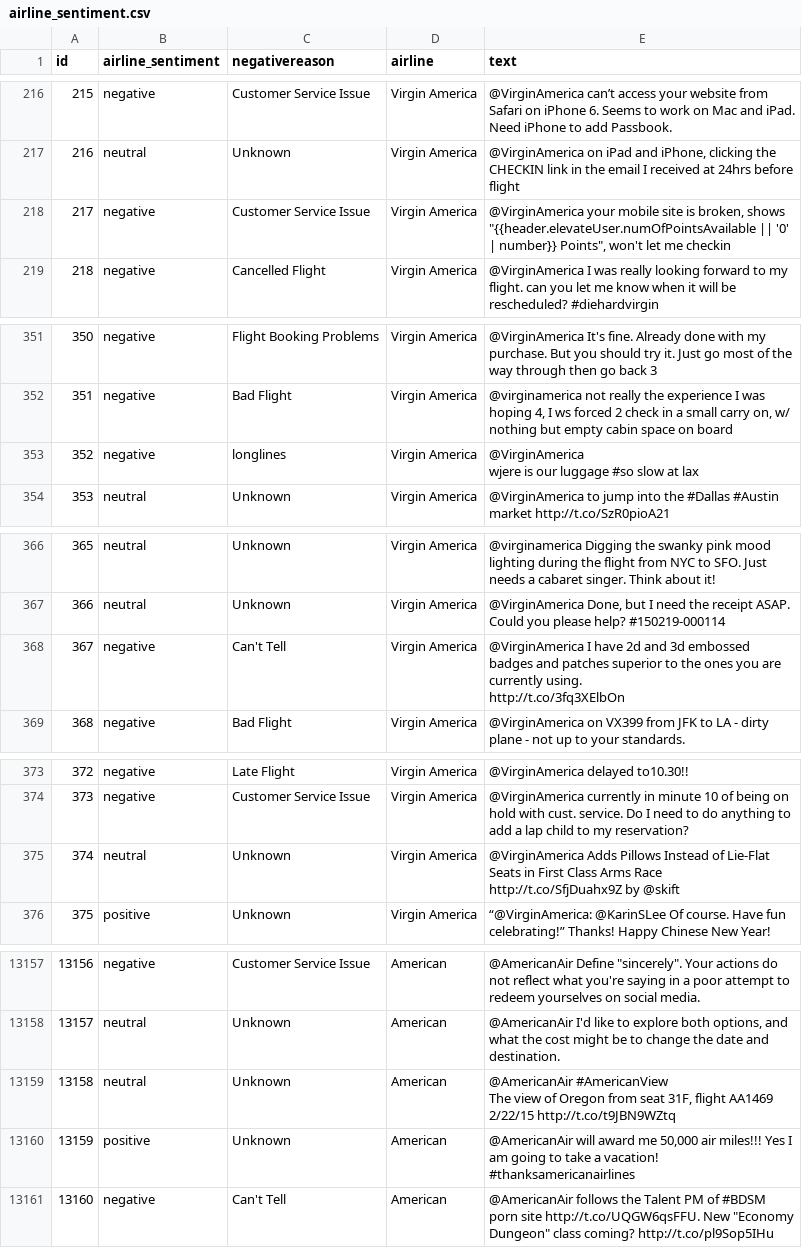
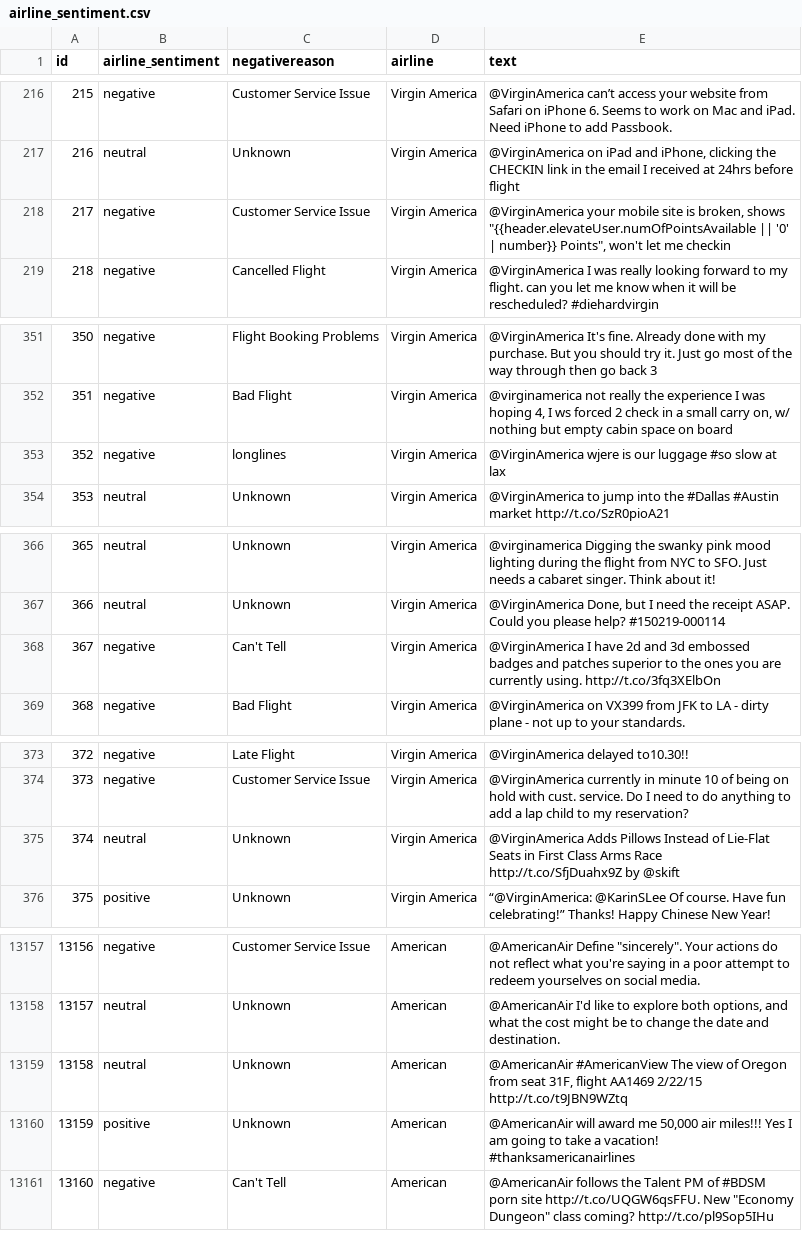
Before and after one commit to ntkReyn/project_bigdata, a CSV file: data/airline_sentiment.csv, drawn as a sheet; only a part is shown, gaps mark what is left out; ↵ is a line break in a cell; the diff covers the shown part only; the diff names each change by its address in the sheet, - before the commit and + after, or states it on an @@ line.

```diff
--- a/data/airline_sentiment.csv
+++ b/data/airline_sentiment.csv
-E218 (text): …me checkin
+E218 (text): …me checkin
-E353 (text): …at lax
+E353 (text): …at lax
-E368 (text): …using. ↵ http://t.co/3fq3XElbOn
+E368 (text): …using. http://t.co/3fq3XElbOn
-E375 (text): …by @skift
+E375 (text): …by @skift
-E13159 (text): …2/22/15 http://t.co/t9JBN9WZtq
+E13159 (text): …2/22/15 http://t.co/t9JBN9WZtq
-E13160 (text): …vacation! ↵ #thanksamericanairlines
+E13160 (text): …vacation! #thanksamericanairlines
```
Also changed, not shown: 130 edited cells elsewhere in this file, 4 other files.
